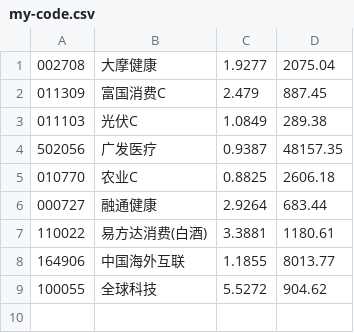
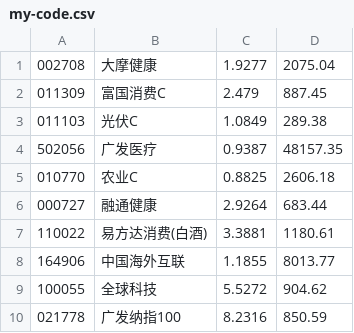
Before and after one commit to ylka/fund, a CSV file: my-code.csv, drawn as a sheet; the diff names each change by its address in the sheet, - before the commit and + after, or states it on an @@ line.

Commit message:
chore(data): add new fund entry to my-code.csv

```diff
--- a/my-code.csv
+++ b/my-code.csv
+row 10: 021778 | 广发纳指100 | 8.2316 | 850.59
```
